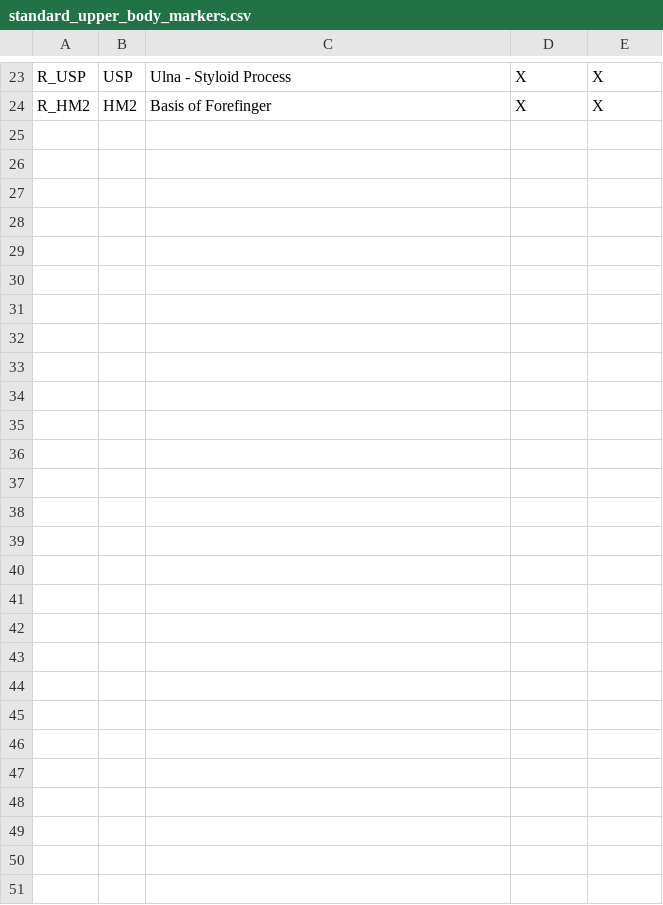
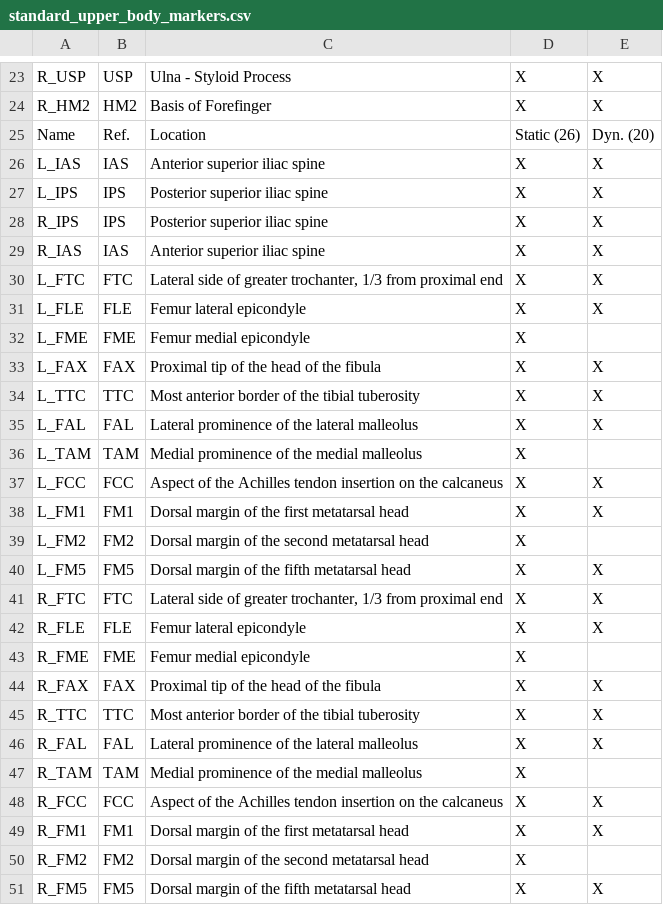
Before and after one commit to c53wei/mIORGait, a CSV file: data/standard_upper_body_markers.csv, drawn as a sheet; only a part is shown, gaps mark what is left out.

Commit message:
Add lower body measurements

```diff
--- a/data/standard_upper_body_markers.csv
+++ b/data/standard_upper_body_markers.csv
@@ -24 +24,28 @@ R_USP,USP,Ulna - Styloid Process,X,X
 R_HM2,HM2,Basis of Forefinger,X,X
+Name,Ref.,Location,Static (26),Dyn. (20)
+L_IAS,IAS,Anterior superior iliac spine,X,X
+L_IPS,IPS,Posterior superior iliac spine,X,X
+R_IPS,IPS,Posterior superior iliac spine,X,X
+R_IAS,IAS,Anterior superior iliac spine,X,X
+L_FTC,FTC,"Lateral side of greater trochanter, 1/3 from proximal end",X,X
+L_FLE,FLE,Femur lateral epicondyle,X,X
+L_FME,FME,Femur medial epicondyle,X,
+L_FAX,FAX,Proximal tip of the head of the fibula,X,X
+L_TTC,TTC,Most anterior border of the tibial tuberosity,X,X
+L_FAL,FAL,Lateral prominence of the lateral malleolus,X,X
+L_TAM,TAM,Medial prominence of the medial malleolus,X,
+L_FCC,FCC,Aspect of the Achilles tendon insertion on the calcaneus,X,X
+L_FM1,FM1,Dorsal margin of the first metatarsal head,X,X
+L_FM2,FM2,Dorsal margin of the second metatarsal head,X,
+L_FM5,FM5,Dorsal margin of the fifth metatarsal head,X,X
+R_FTC,FTC,"Lateral side of greater trochanter, 1/3 from proximal end",X,X
+R_FLE,FLE,Femur lateral epicondyle,X,X
+R_FME,FME,Femur medial epicondyle,X,
+R_FAX,FAX,Proximal tip of the head of the fibula,X,X
+R_TTC,TTC,Most anterior border of the tibial tuberosity,X,X
+R_FAL,FAL,Lateral prominence of the lateral malleolus,X,X
+R_TAM,TAM,Medial prominence of the medial malleolus,X,
+R_FCC,FCC,Aspect of the Achilles tendon insertion on the calcaneus,X,X
+R_FM1,FM1,Dorsal margin of the first metatarsal head,X,X
+R_FM2,FM2,Dorsal margin of the second metatarsal head,X,
+R_FM5,FM5,Dorsal margin of the fifth metatarsal head,X,X
```
